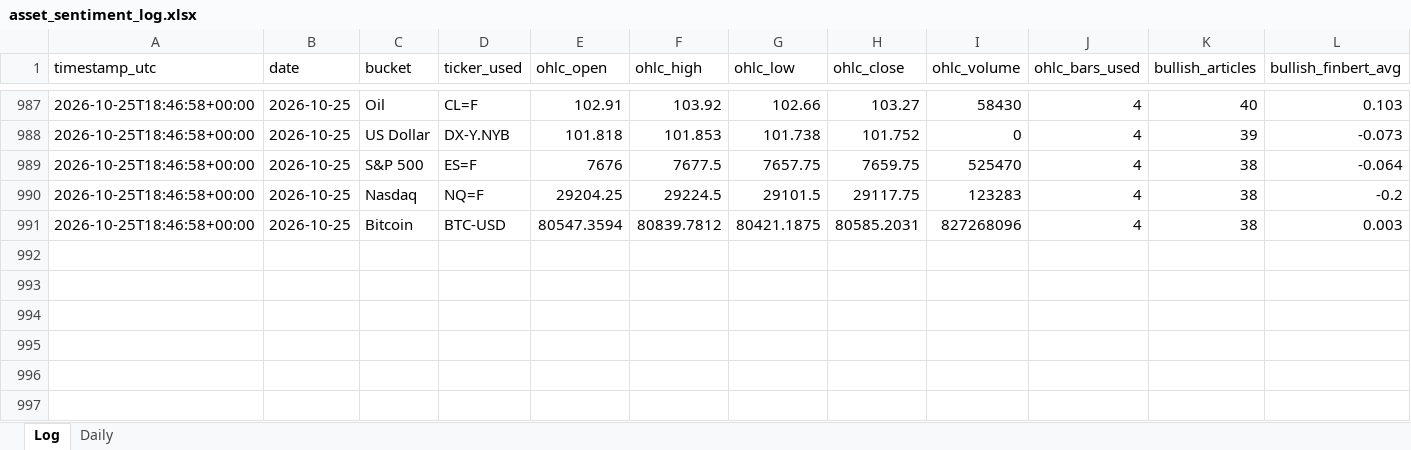
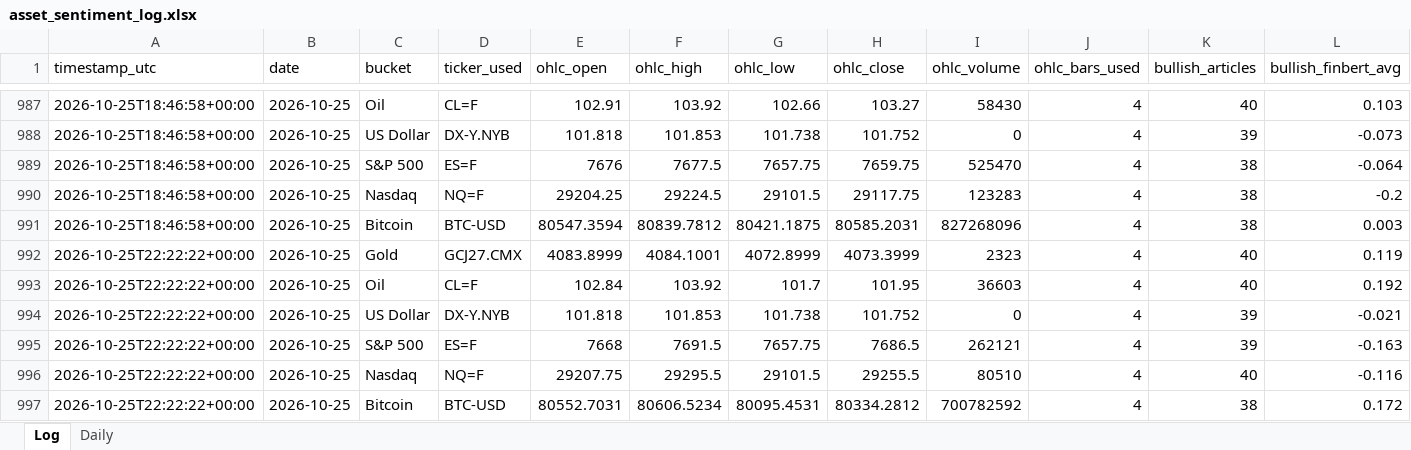
Before and after one commit to Jamesssurfer/AssetsNews_Sentiment, an Excel workbook: data/asset_sentiment_log.xlsx, sheet Log, drawn as a sheet; only a part is shown, gaps mark what is left out; values as stored, in another font and other column widths than the file's, no borders; rows hold the shown columns only; the diff names each change by its address in the sheet, - before the commit and + after, or states it on an @@ line.

```diff
--- a/data/asset_sentiment_log.xlsx (sheet Log)
+++ b/data/asset_sentiment_log.xlsx (sheet Log)
+row 992: 2026-10-25T22:22:22+00:00 | 2026-10-25 | Gold | GCJ27.CMX | 4083.8999 | 4084.1001 | 4072.8999 | 4073.3999 | 2323 | 4 | 40 | 0.119
+row 993: 2026-10-25T22:22:22+00:00 | 2026-10-25 | Oil | CL=F | 102.84 | 103.92 | 101.7 | 101.95 | 36603 | 4 | 40 | 0.192
+row 994: 2026-10-25T22:22:22+00:00 | 2026-10-25 | US Dollar | DX-Y.NYB | 101.818 | 101.853 | 101.738 | 101.752 | 0 | 4 | 39 | -0.021
+row 995: 2026-10-25T22:22:22+00:00 | 2026-10-25 | S&P 500 | ES=F | 7668 | 7691.5 | 7657.75 | 7686.5 | 262121 | 4 | 39 | -0.163
+row 996: 2026-10-25T22:22:22+00:00 | 2026-10-25 | Nasdaq | NQ=F | 29207.75 | 29295.5 | 29101.5 | 29255.5 | 80510 | 4 | 40 | -0.116
+row 997: 2026-10-25T22:22:22+00:00 | 2026-10-25 | Bitcoin | BTC-USD | 80552.7031 | 80606.5234 | 80095.4531 | 80334.2812 | 700782592 | 4 | 38 | 0.172
```
Also changed, not shown: 1 other file.
